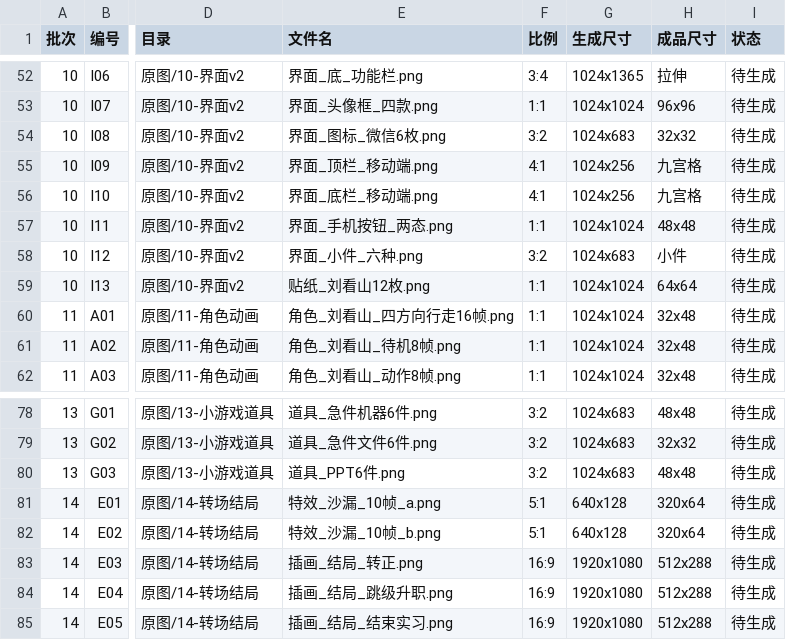
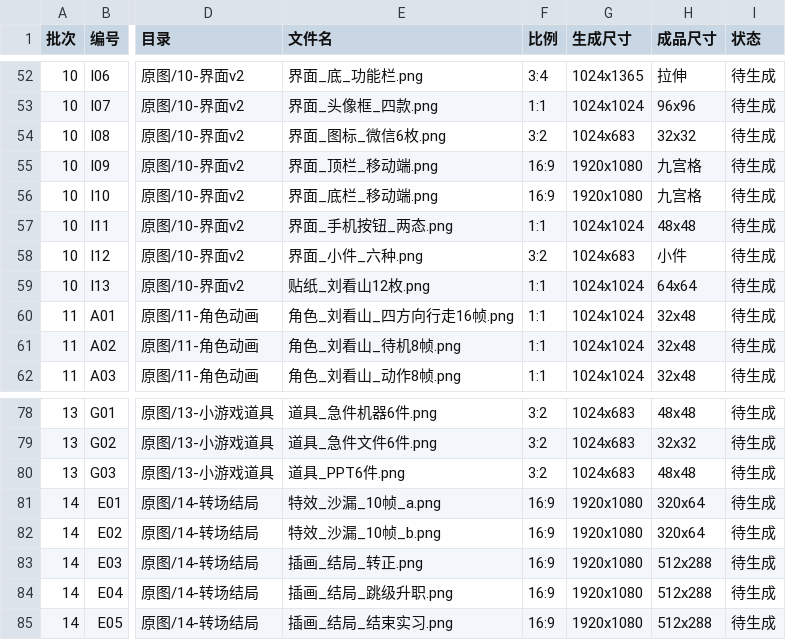
Before and after one commit to any521/zhihuxiaoyouxi, a CSV file: 美术/素材库/素材清单.csv, drawn as a sheet; only a part is shown, gaps mark what is left out; the diff names each change by its address in the sheet, - before the commit and + after, or states it on an @@ line.

```diff
--- a/美术/素材库/素材清单.csv
+++ b/美术/素材库/素材清单.csv
-F55:F56 (比例): 4:1
+F55:F56 (比例): 16:9
-G55:G56 (生成尺寸): 1024x256
+G55:G56 (生成尺寸): 1920x1080
-F81:F82 (比例): 5:1
+F81:F82 (比例): 16:9
-G81:G82 (生成尺寸): 640x128
+G81:G82 (生成尺寸): 1920x1080
```
Also changed, not shown: 8 other files.
